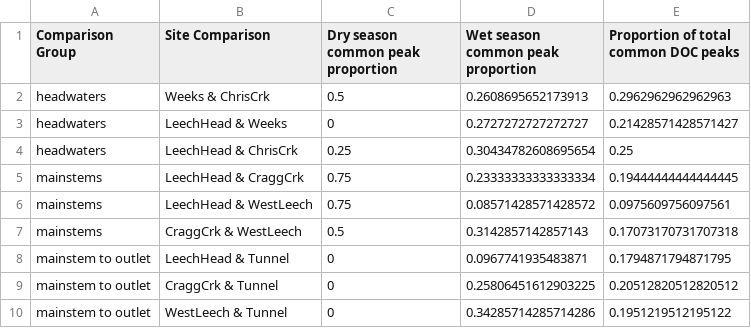
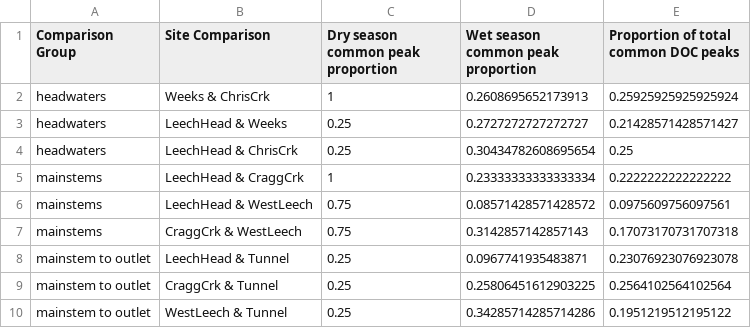
Before and after one commit to HJMcSorley/UBC_MSc_thesis, a CSV file: R-outputs_UBC-forWater-MSc_HMc/tables/DOC-stats_synchrony-peaks_all.csv, drawn as a sheet.

```diff
--- a/R-outputs_UBC-forWater-MSc_HMc/tables/DOC-stats_synchrony-peaks_all.csv
+++ b/R-outputs_UBC-forWater-MSc_HMc/tables/DOC-stats_synchrony-peaks_all.csv
@@ -1,10 +1,10 @@
 Comparison Group,Site Comparison,Dry season common peak proportion,Wet season common peak proportion,Proportion of total common DOC peaks
-headwaters,Weeks & ChrisCrk,0.5,0.2608695652173913,0.2962962962962963
-headwaters,LeechHead & Weeks,0,0.2727272727272727,0.21428571428571427
+headwaters,Weeks & ChrisCrk,1,0.2608695652173913,0.25925925925925924
+headwaters,LeechHead & Weeks,0.25,0.2727272727272727,0.21428571428571427
 headwaters,LeechHead & ChrisCrk,0.25,0.30434782608695654,0.25
-mainstems,LeechHead & CraggCrk,0.75,0.23333333333333334,0.19444444444444445
+mainstems,LeechHead & CraggCrk,1,0.23333333333333334,0.2222222222222222
 mainstems,LeechHead & WestLeech,0.75,0.08571428571428572,0.0975609756097561
-mainstems,CraggCrk & WestLeech,0.5,0.3142857142857143,0.17073170731707318
-mainstem to outlet,LeechHead & Tunnel,0,0.0967741935483871,0.1794871794871795
-mainstem to outlet,CraggCrk & Tunnel,0,0.25806451612903225,0.20512820512820512
-mainstem to outlet,WestLeech & Tunnel,0,0.34285714285714286,0.1951219512195122
+mainstems,CraggCrk & WestLeech,0.75,0.3142857142857143,0.17073170731707318
+mainstem to outlet,LeechHead & Tunnel,0.25,0.0967741935483871,0.23076923076923078
+mainstem to outlet,CraggCrk & Tunnel,0.25,0.25806451612903225,0.2564102564102564
+mainstem to outlet,WestLeech & Tunnel,0.25,0.34285714285714286,0.1951219512195122
```
Also changed, not shown: R-outputs_UBC-forWater-MSc_HMc/tables/DOC-Subbasin_summary_CategoryIntegration.csv, R-outputs_UBC-forWater-MSc_HMc/tables/DOC-Subbasin_summary_GvsR.csv, 11 other files.
